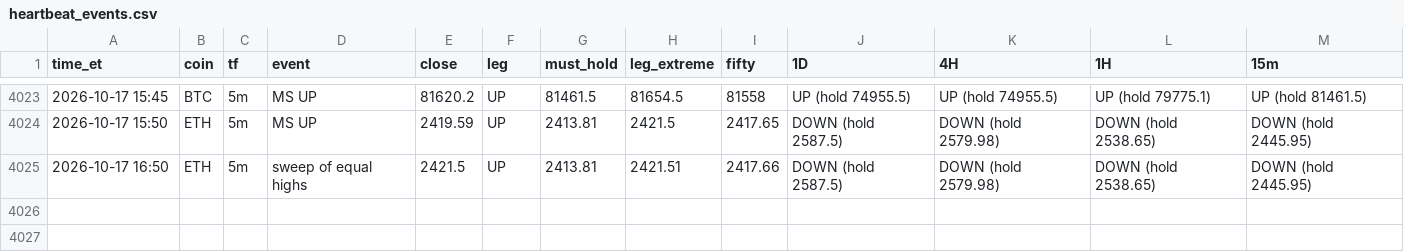
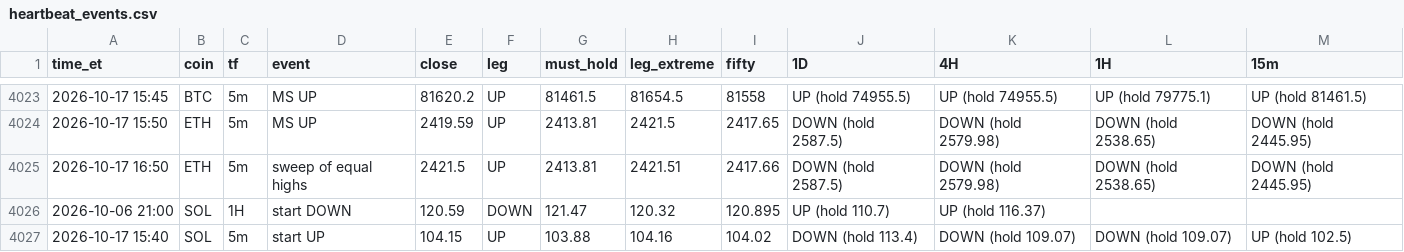
Before and after one commit to HarleyBear70/okx-trading-bot, a CSV file: journal/heartbeat_events.csv, drawn as a sheet; only a part is shown, gaps mark what is left out; the diff names each change by its address in the sheet, - before the commit and + after, or states it on an @@ line.

```diff
--- a/journal/heartbeat_events.csv
+++ b/journal/heartbeat_events.csv
+row 4026: 2026-10-06 21:00 | SOL | 1H | start DOWN | 120.59 | DOWN | 121.47 | 120.32 | 120.895 | UP (hold 110.7) | UP (hold 116.37)
+row 4027: 2026-10-17 15:40 | SOL | 5m | start UP | 104.15 | UP | 103.88 | 104.16 | 104.02 | DOWN (hold 113.4) | DOWN (hold 109.07) | DOWN (hold 109.07) | UP (hold 102.5)
```
Also changed, not shown: 3 other files.
